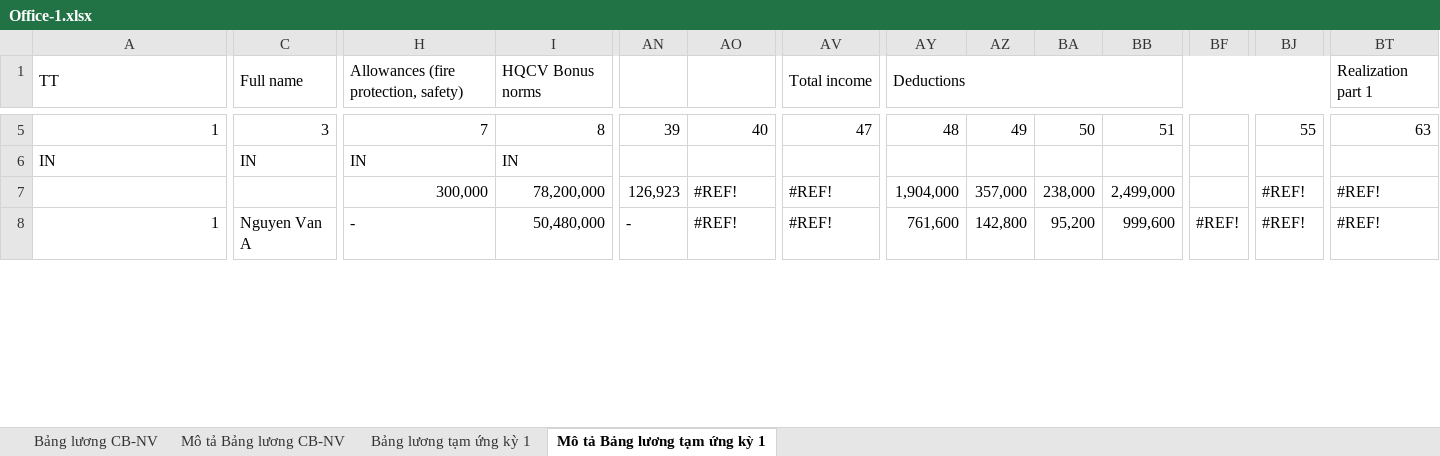
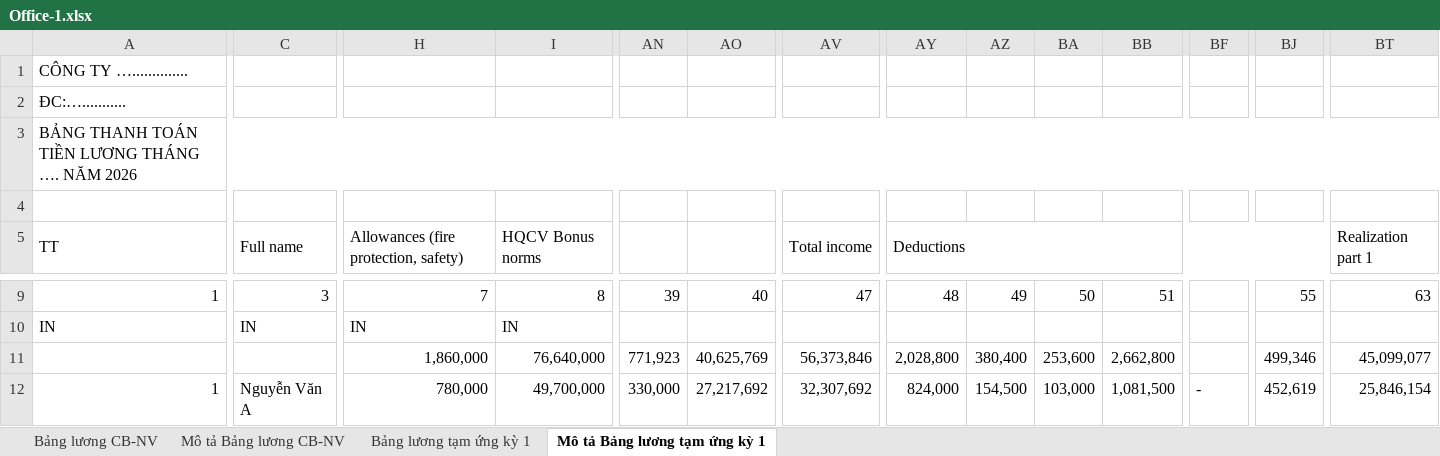
Before and after one commit to biztinct/gitlocal, an Excel workbook: thaco/design/Office-1.xlsx, sheet Mô tả Bảng lương tạm ứng kỳ 1, drawn as a sheet; only a part is shown, gaps mark what is left out; values as stored, in another font and other column widths than the file's, no cell formats; conditional formats not drawn; addresses are those after the commit; rows hold the shown columns only; the diff covers the shown part only; the diff names each change by its address in the sheet, - before the commit and + after, or states it on an @@ line.

```diff
--- a/thaco/design/Office-1.xlsx (sheet Mô tả Bảng lương tạm ứng kỳ 1)
+++ b/thaco/design/Office-1.xlsx (sheet Mô tả Bảng lương tạm ứng kỳ 1)
+row 1: CÔNG TY …..............
+row 2: ĐC:…...........
+row 3: BẢNG THANH TOÁN TIỀN LƯƠNG THÁNG …. NĂM 2026
+row 4: (empty)
-H11: 300,000
+H11: 1,860,000
-I11: 78,200,000
+I11: 76,640,000
-AN11: 126,923
+AN11: 771,923
-AO11: #REF!
+AO11: 40,625,769
-AV11: #REF!
+AV11: 56,373,846
-AY11: 1,904,000
+AY11: 2,028,800
-AZ11: 357,000
+AZ11: 380,400
-BA11: 238,000
+BA11: 253,600
-BB11: 2,499,000
+BB11: 2,662,800
-BJ11: #REF!
+BJ11: 499,346
-BT11: #REF!
+BT11: 45,099,077
-C12: Nguyen Van A
+C12: Nguyễn Văn A
-H12: -
+H12: 780,000
-I12: 50,480,000
+I12: 49,700,000
-AN12: -
+AN12: 330,000
-AO12: #REF!
+AO12: 27,217,692
-AV12: #REF!
+AV12: 32,307,692
-AY12: 761,600
+AY12: 824,000
-AZ12: 142,800
+AZ12: 154,500
-BA12: 95,200
+BA12: 103,000
-BB12: 999,600
+BB12: 1,081,500
-BF12: #REF!
+BF12: -
-BJ12: #REF!
+BJ12: 452,619
-BT12: #REF!
+BT12: 25,846,154
```
Also changed, not shown: 2 removed rows and 60 edited cells elsewhere in this sheet, sheet Mô tả Bảng lương CB-NV, sheet Bảng lương tạm ứng kỳ 1, sheet Bảng lương CB-NV, cell formats, formulas that keep their value, 4 other files.
